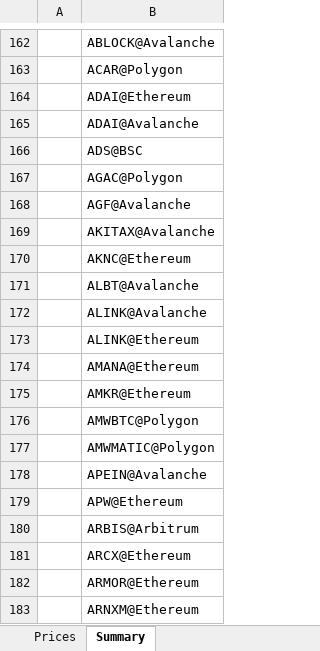
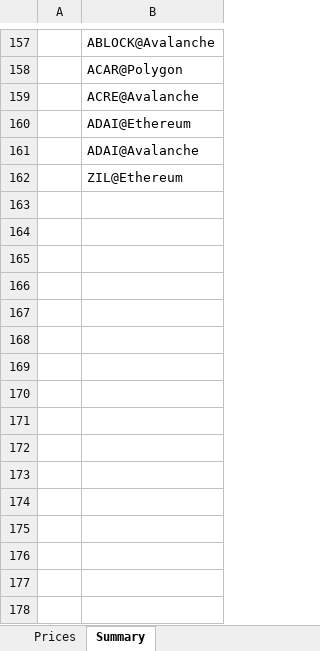
Before and after one commit to VinculumDefi/vinculum-protocol, an Excel workbook: vinculum_prices.xlsx, sheet Summary, drawn as a sheet; only a part is shown, gaps mark what is left out; the shorter side is filled out with more unchanged rows; values as stored, in another font and other column widths than the file's, no borders; removed rows and columns are numbered as before the commit, all else as after; the diff covers the shown part only; the diff names each change by its address in the sheet, - before the commit and + after, or states it on an @@ line.

```diff
--- a/vinculum_prices.xlsx (sheet Summary)
+++ b/vinculum_prices.xlsx (sheet Summary)
+row 159:  | ACRE@Avalanche
-row 166:  | ADS@BSC
-row 167:  | AGAC@Polygon
-row 168:  | AGF@Avalanche
-row 169:  | AKITAX@Avalanche
-row 170:  | AKNC@Ethereum
-row 171:  | ALBT@Avalanche
-row 172:  | ALINK@Avalanche
-row 173:  | ALINK@Ethereum
-row 174:  | AMANA@Ethereum
-row 175:  | AMKR@Ethereum
-row 176:  | AMWBTC@Polygon
-row 177:  | AMWMATIC@Polygon
-row 178:  | APEIN@Avalanche
-row 179:  | APW@Ethereum
-row 180:  | ARBIS@Arbitrum
-row 181:  | ARCX@Ethereum
-row 182:  | ARMOR@Ethereum
-row 183:  | ARNXM@Ethereum
```
Also changed, not shown: 17 added rows, 51 removed rows and 11 edited cells elsewhere in this sheet, sheet Prices, 2 other files.
